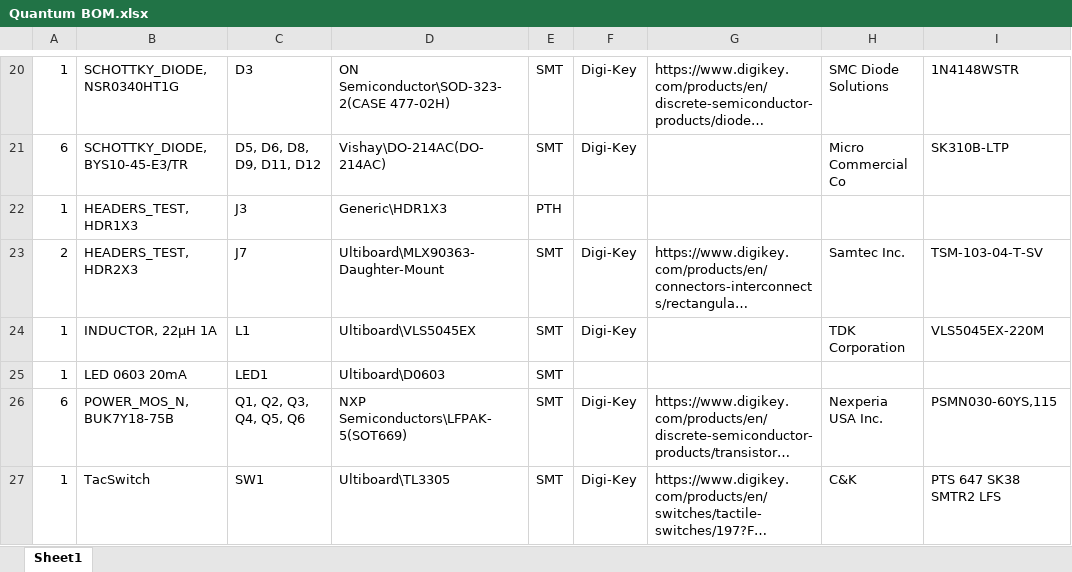
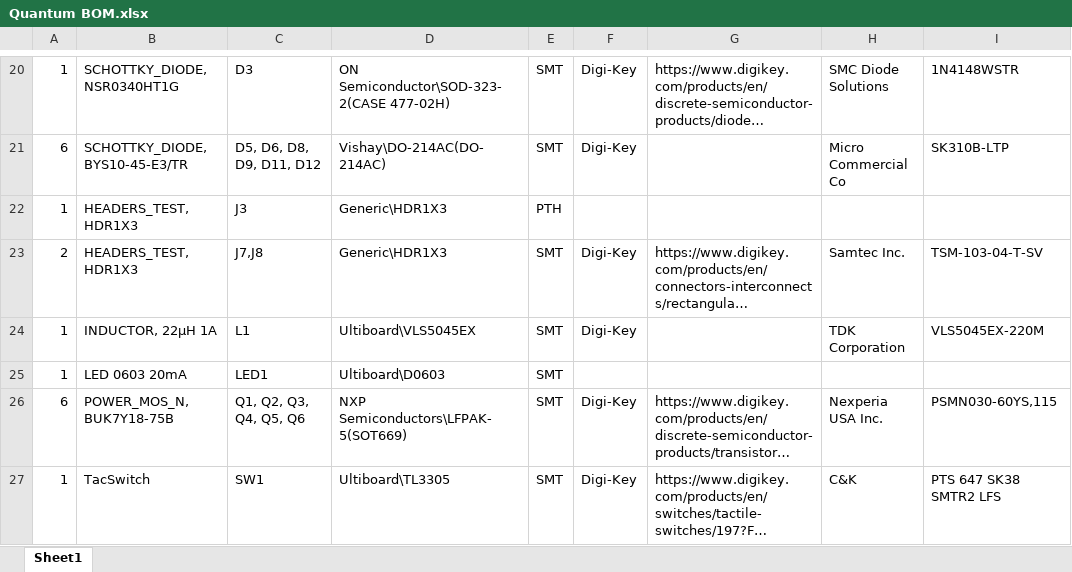
Before and after one commit to cinderblock/3-Phase-Driver, an Excel workbook: Quantum BOM.xlsx, sheet Sheet1, drawn as a sheet; only a part is shown, gaps mark what is left out; long unchanged cells end in …; values as stored, in another font and other column widths than the file's, no borders; the diff names each change by its address in the sheet, - before the commit and + after, or states it on an @@ line.

```diff
--- a/Quantum BOM.xlsx (sheet Sheet1)
+++ b/Quantum BOM.xlsx (sheet Sheet1)
-B23: HEADERS_TEST, HDR2X3
+B23: HEADERS_TEST, HDR1X3
-C23: J7
+C23: J7,J8
-D23: Ultiboard\MLX90363-Daughter-Mount
+D23: Generic\HDR1X3
```
Also changed, not shown: 5 other files.
